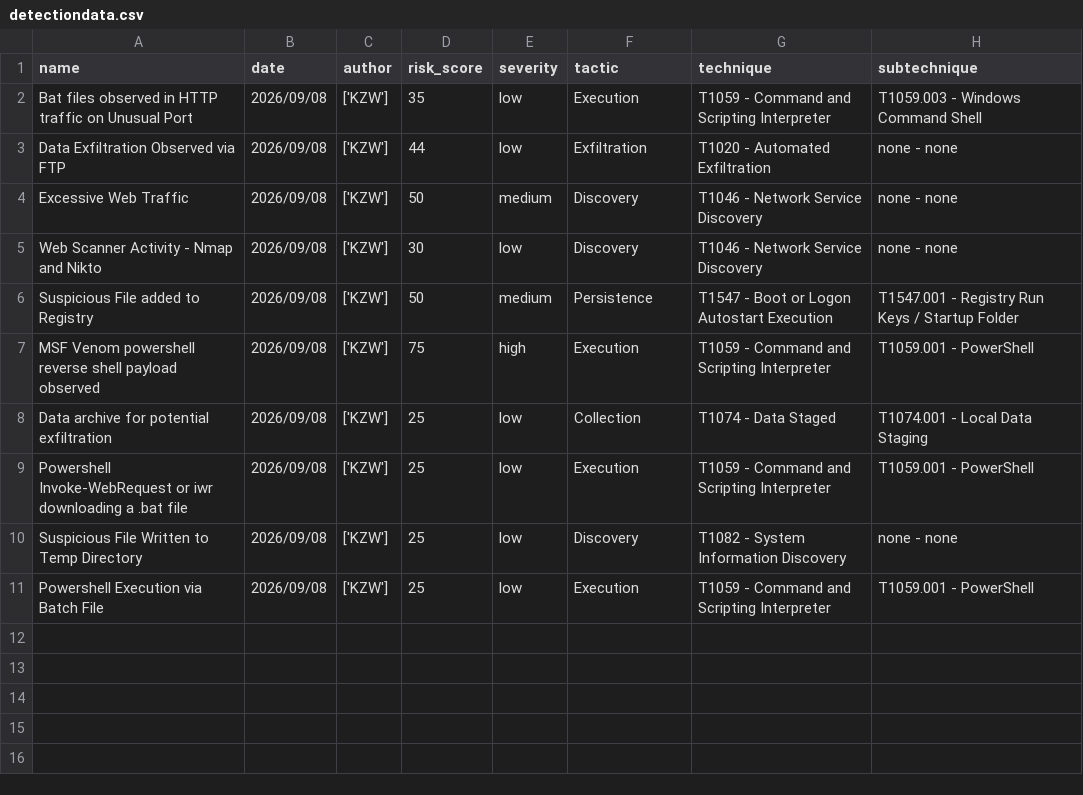
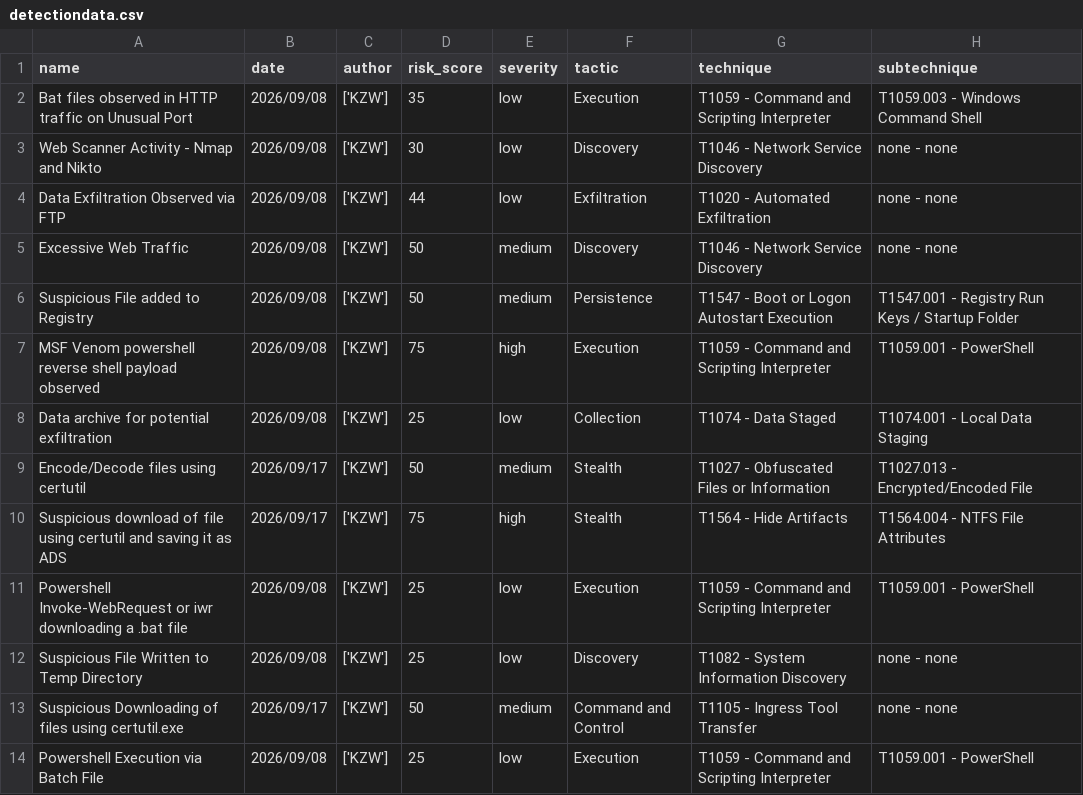
Before and after one commit to kzhitter/detection-as-code, a CSV file: metrics/detectiondata.csv, drawn as a sheet.

```diff
--- a/metrics/detectiondata.csv
+++ b/metrics/detectiondata.csv
@@ -2,5 +2,5 @@ name,date,author,risk_score,severity,tactic,technique,subtechnique
 Bat files observed in HTTP traffic on Unusual Port,2026/09/08,['KZW'],35,low,Execution,T1059 - Command and Scripting Interpreter,T1059.003 - Windows Command Shell
+Web Scanner Activity - Nmap and Nikto,2026/09/08,['KZW'],30,low,Discovery,T1046 - Network Service Discovery,none - none
 Data Exfiltration Observed via FTP,2026/09/08,['KZW'],44,low,Exfiltration,T1020 - Automated Exfiltration,none - none
 Excessive Web Traffic,2026/09/08,['KZW'],50,medium,Discovery,T1046 - Network Service Discovery,none - none
-Web Scanner Activity - Nmap and Nikto,2026/09/08,['KZW'],30,low,Discovery,T1046 - Network Service Discovery,none - none
 Suspicious File added to Registry,2026/09/08,['KZW'],50,medium,Persistence,T1547 - Boot or Logon Autostart Execution,T1547.001 - Registry Run Keys / Startup Folder
@@ -8,4 +8,7 @@ MSF Venom powershell reverse shell payload observed,2026/09/08,['KZW'],75,high,E
 Data archive for potential exfiltration,2026/09/08,['KZW'],25,low,Collection,T1074 - Data Staged,T1074.001 - Local Data Staging
+Encode/Decode files using certutil,2026/09/17,['KZW'],50,medium,Stealth,T1027 - Obfuscated Files or Information,T1027.013 - Encrypted/Encoded File
+Suspicious download of file using certutil and saving it as ADS,2026/09/17,['KZW'],75,high,Stealth,T1564 - Hide Artifacts,T1564.004 - NTFS File Attributes
 Powershell Invoke-WebRequest or iwr downloading a .bat file,2026/09/08,['KZW'],25,low,Execution,T1059 - Command and Scripting Interpreter,T1059.001 - PowerShell
 Suspicious File Written to Temp Directory,2026/09/08,['KZW'],25,low,Discovery,T1082 - System Information Discovery,none - none
+Suspicious Downloading of files using certutil.exe,2026/09/17,['KZW'],50,medium,Command and Control,T1105 - Ingress Tool Transfer,none - none
 Powershell Execution via Batch File,2026/09/08,['KZW'],25,low,Execution,T1059 - Command and Scripting Interpreter,T1059.001 - PowerShell
```
Also changed, not shown: 2 other files.
